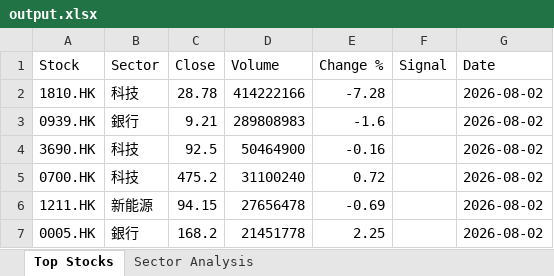
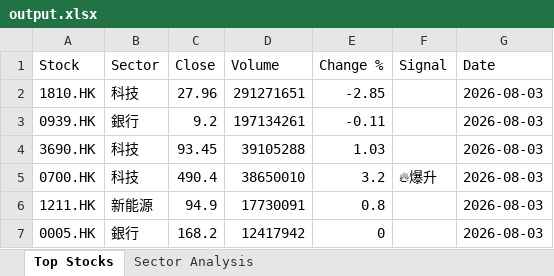
Before and after one commit to chriskkf-ai/hk_stock_analysis, an Excel workbook: data/output.xlsx, sheet Top Stocks, drawn as a sheet; values as stored, in another font and other column widths than the file's, no borders; the diff names each change by its address in the sheet, - before the commit and + after, or states it on an @@ line.

```diff
--- a/data/output.xlsx (sheet Top Stocks)
+++ b/data/output.xlsx (sheet Top Stocks)
-C2 (Close): 28.78
+C2 (Close): 27.96
-D2 (Volume): 414222166
+D2 (Volume): 291271651
-E2 (Change %): -7.28
+E2 (Change %): -2.85
-G2:G7 (Date): 2026-08-02
+G2:G7 (Date): 2026-08-03
-C3 (Close): 9.21
+C3 (Close): 9.2
-D3 (Volume): 289808983
+D3 (Volume): 197134261
-E3 (Change %): -1.6
+E3 (Change %): -0.11
-C4 (Close): 92.5
+C4 (Close): 93.45
-D4 (Volume): 50464900
+D4 (Volume): 39105288
-E4 (Change %): -0.16
+E4 (Change %): 1.03
-C5 (Close): 475.2
+C5 (Close): 490.4
-D5 (Volume): 31100240
+D5 (Volume): 38650010
-E5 (Change %): 0.72
+E5 (Change %): 3.2
-F5 (Signal): (empty)
+F5 (Signal): 🔥爆升
-C6 (Close): 94.15
+C6 (Close): 94.9
-D6 (Volume): 27656478
+D6 (Volume): 17730091
-E6 (Change %): -0.69
+E6 (Change %): 0.8
-D7 (Volume): 21451778
+D7 (Volume): 12417942
-E7 (Change %): 2.25
+E7 (Change %): 0
```
Also changed, not shown: data/history.xlsx.
